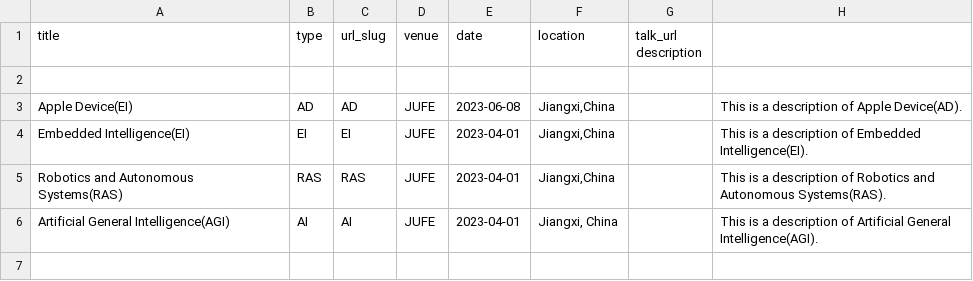
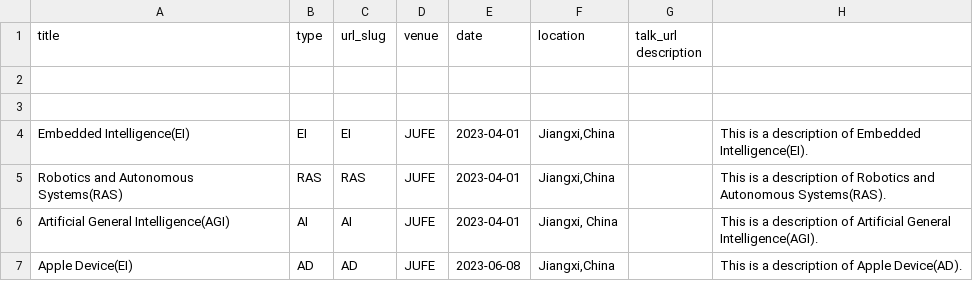
Before and after one commit to wellhaomin/wellhaomin.github.io, a TSV file: markdown_generator/talks.tsv, drawn as a sheet; the diff names each change by its address in the sheet, - before the commit and + after, or states it on an @@ line.

Commit message:
Update talks.tsv
1

```diff
--- a/markdown_generator/talks.tsv
+++ b/markdown_generator/talks.tsv
-row 3: Apple Device(EI) | AD | AD | JUFE | 2023-06-08 | Jiangxi,China |  | This is a description of Apple Device(AD).
+row 3: (empty)
+row 7: Apple Device(EI) | AD | AD | JUFE | 2023-06-08 | Jiangxi,China |  | This is a description of Apple Device(AD).
```
